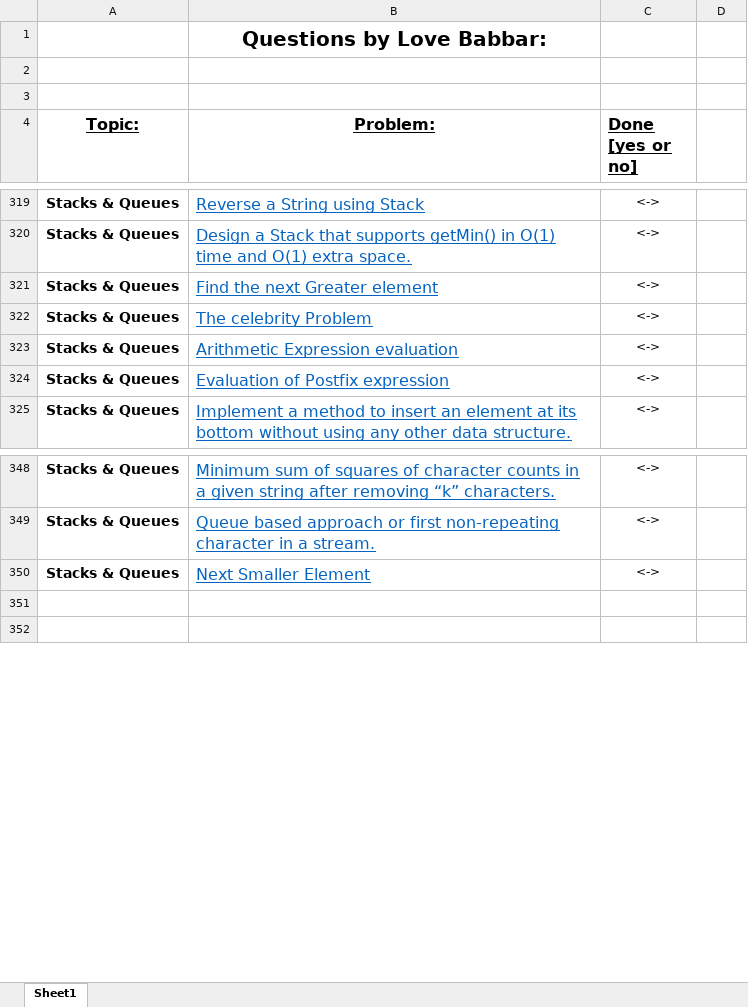
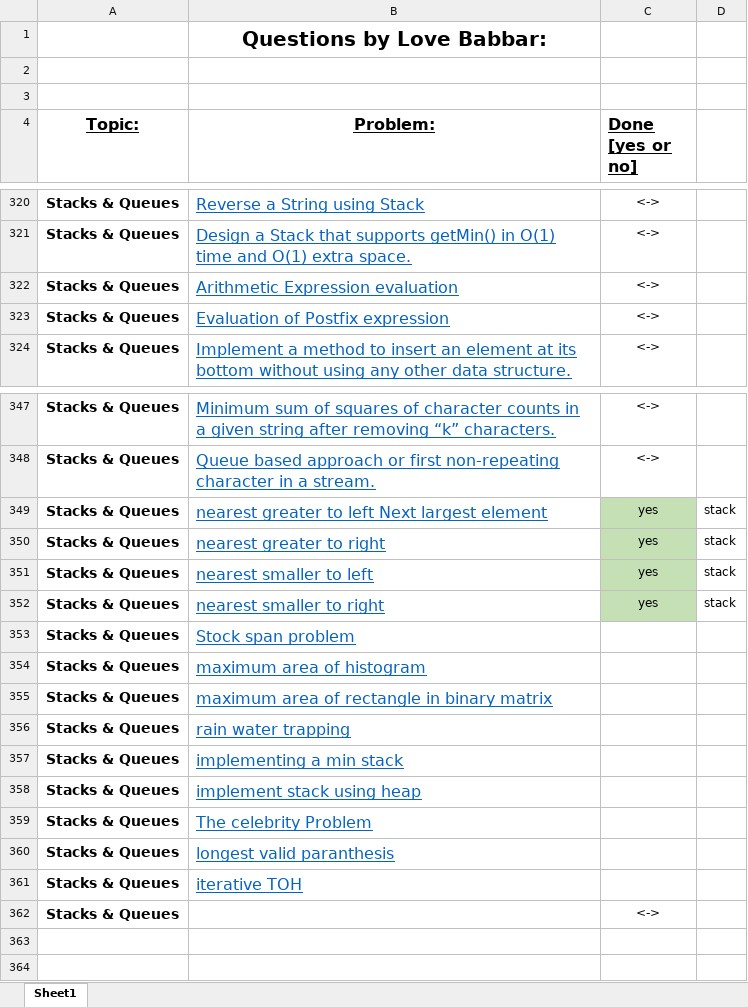
Before and after one commit to Dheeraj-1999/interview-questions-competitve-programming, an Excel workbook: Comp pro qus and sol/FINAL500.xlsx, sheet Sheet1, drawn as a sheet; only a part is shown, gaps mark what is left out; values as stored, in another font and other column widths than the file's, no borders; removed rows and columns are numbered as before the commit, all else as after; the diff covers the shown part only; the diff names each change by its address in the sheet, - before the commit and + after, or states it on an @@ line.

```diff
--- a/Comp pro qus and sol/FINAL500.xlsx (sheet Sheet1)
+++ b/Comp pro qus and sol/FINAL500.xlsx (sheet Sheet1)
-row 321: Stacks & Queues | Find the next Greater element | <->
-row 322: Stacks & Queues | The celebrity Problem | <->
+row 349: Stacks & Queues | nearest greater to left Next largest element | yes | stack
+row 350: Stacks & Queues | nearest greater to right | yes | stack
+row 351: Stacks & Queues | nearest smaller to left | yes | stack
+row 352: Stacks & Queues | nearest smaller to right | yes | stack
+row 353: Stacks & Queues | Stock span problem
+row 354: Stacks & Queues | maximum area of histogram
+row 355: Stacks & Queues | maximum area of rectangle in binary matrix
+row 356: Stacks & Queues | rain water trapping
+row 357: Stacks & Queues | implementing a min stack
+row 358: Stacks & Queues | implement stack using heap
+row 359: Stacks & Queues | The celebrity Problem
+row 360: Stacks & Queues | longest valid paranthesis
+row 361: Stacks & Queues | iterative TOH
-B362 (Problem:): Next Smaller Element
+B362 (Problem:): (empty)
```
Also changed, not shown: 1 added row, 7 edited cells and cell formats elsewhere in this sheet, 2 other files.
